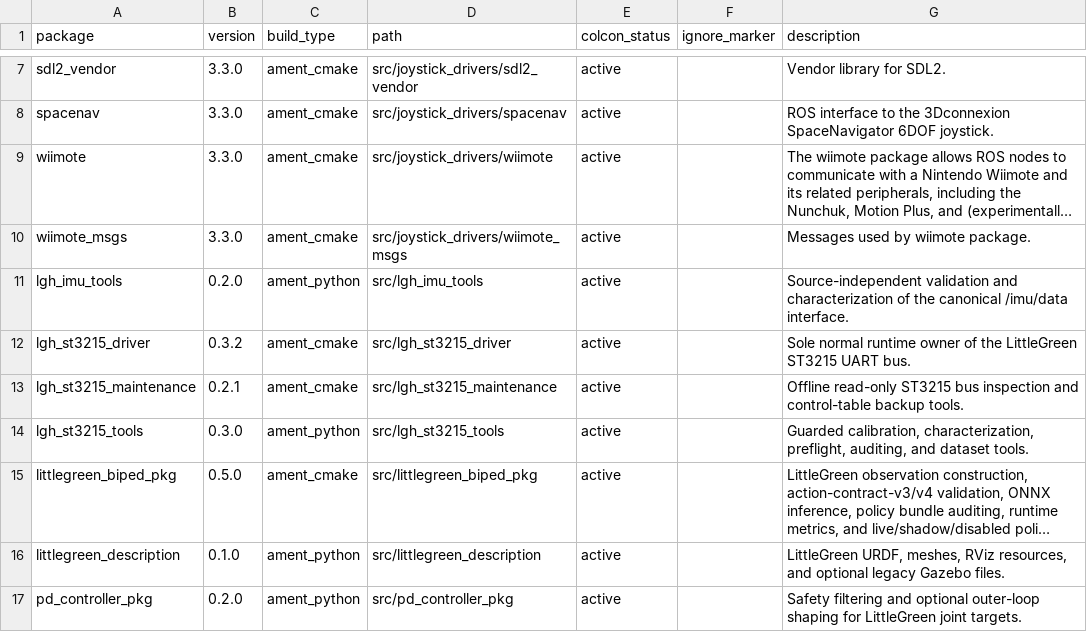
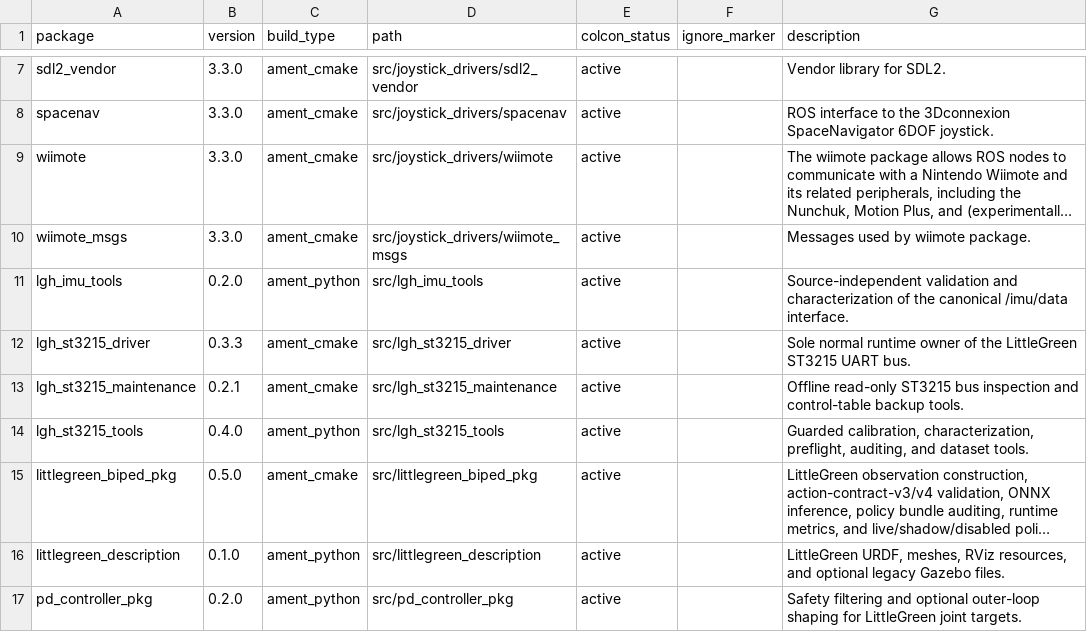
Before and after one commit to vapors/littlegreen_ros2_ws, a CSV file: docs/package_inventory.csv, drawn as a sheet; only a part is shown, gaps mark what is left out; long unchanged cells end in …; the diff names each change by its address in the sheet, - before the commit and + after, or states it on an @@ line.

```diff
--- a/docs/package_inventory.csv
+++ b/docs/package_inventory.csv
-B12 (version): 0.3.2
+B12 (version): 0.3.3
-B14 (version): 0.3.0
+B14 (version): 0.4.0
```
Also changed, not shown: 31 other files.
